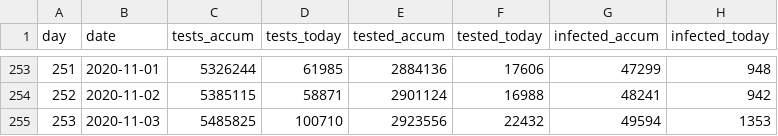
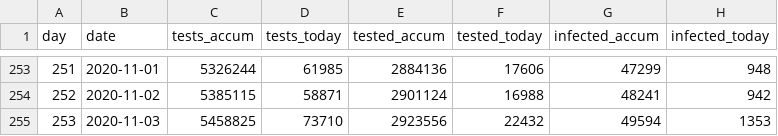
Before and after one commit to mok0/covid19-data-denmark, a CSV file: covid19-data-denmark.csv, drawn as a sheet; only a part is shown, gaps mark what is left out; the diff names each change by its address in the sheet, - before the commit and + after, or states it on an @@ line.

Commit message:
Correct error in tests_accum and tests_daily

```diff
--- a/covid19-data-denmark.csv
+++ b/covid19-data-denmark.csv
-C255 (tests_accum): 5485825
+C255 (tests_accum): 5458825
-D255 (tests_today): 100710
+D255 (tests_today): 73710
```
